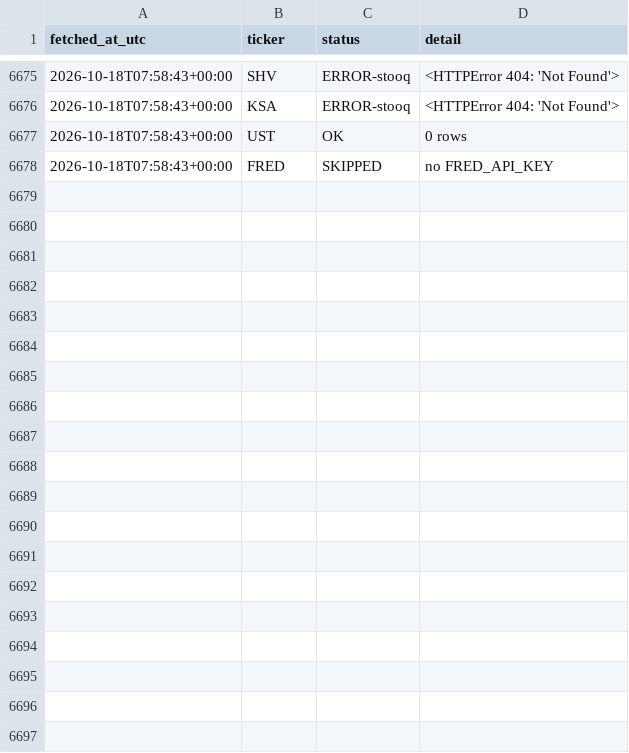
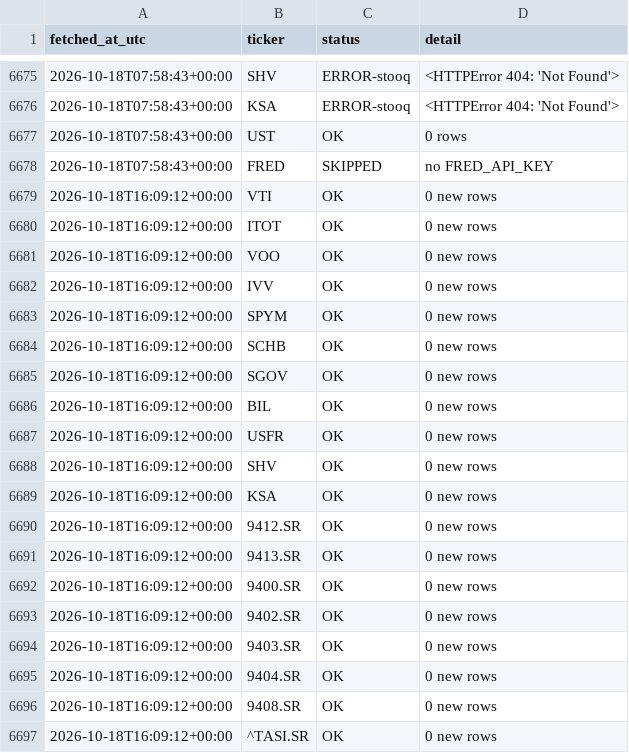
Before and after one commit to 88Fares/sentinel, a CSV file: data/fetch_log.csv, drawn as a sheet; only a part is shown, gaps mark what is left out; the diff covers the shown part only.

```diff
--- a/data/fetch_log.csv
+++ b/data/fetch_log.csv
@@ -6678 +6678,20 @@ fetched_at_utc,ticker,status,detail
 2026-10-18T07:58:43+00:00,FRED,SKIPPED,no FRED_API_KEY
+2026-10-18T16:09:12+00:00,VTI,OK,0 new rows
+2026-10-18T16:09:12+00:00,ITOT,OK,0 new rows
+2026-10-18T16:09:12+00:00,VOO,OK,0 new rows
+2026-10-18T16:09:12+00:00,IVV,OK,0 new rows
+2026-10-18T16:09:12+00:00,SPYM,OK,0 new rows
+2026-10-18T16:09:12+00:00,SCHB,OK,0 new rows
+2026-10-18T16:09:12+00:00,SGOV,OK,0 new rows
+2026-10-18T16:09:12+00:00,BIL,OK,0 new rows
+2026-10-18T16:09:12+00:00,USFR,OK,0 new rows
+2026-10-18T16:09:12+00:00,SHV,OK,0 new rows
+2026-10-18T16:09:12+00:00,KSA,OK,0 new rows
+2026-10-18T16:09:12+00:00,9412.SR,OK,0 new rows
+2026-10-18T16:09:12+00:00,9413.SR,OK,0 new rows
+2026-10-18T16:09:12+00:00,9400.SR,OK,0 new rows
+2026-10-18T16:09:12+00:00,9402.SR,OK,0 new rows
+2026-10-18T16:09:12+00:00,9403.SR,OK,0 new rows
+2026-10-18T16:09:12+00:00,9404.SR,OK,0 new rows
+2026-10-18T16:09:12+00:00,9408.SR,OK,0 new rows
+2026-10-18T16:09:12+00:00,^TASI.SR,OK,0 new rows
```
Also changed, not shown: 30 added rows elsewhere in this file, data/prices_daily.csv, 3 other files.
